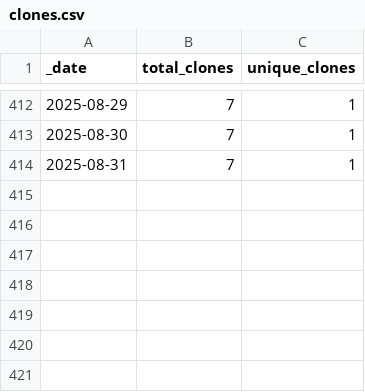
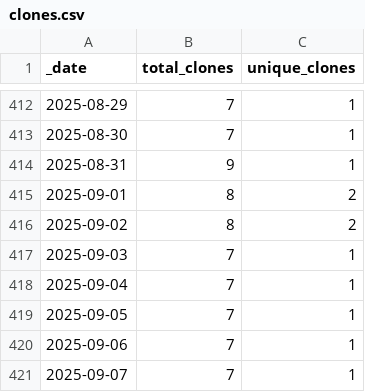
Before and after one commit to ansible-middleware/common, a CSV file: traffic/clones.csv, drawn as a sheet; only a part is shown, gaps mark what is left out.

Commit message:
GitHub traffic

```diff
--- a/traffic/clones.csv
+++ b/traffic/clones.csv
@@ -413,2 +413,9 @@ _date,total_clones,unique_clones
 2025-08-30,7,1
-2025-08-31,7,1
+2025-08-31,9,1
+2025-09-01,8,2
+2025-09-02,8,2
+2025-09-03,7,1
+2025-09-04,7,1
+2025-09-05,7,1
+2025-09-06,7,1
+2025-09-07,7,1
```
Also changed, not shown: traffic/views.csv, 1 other file.
